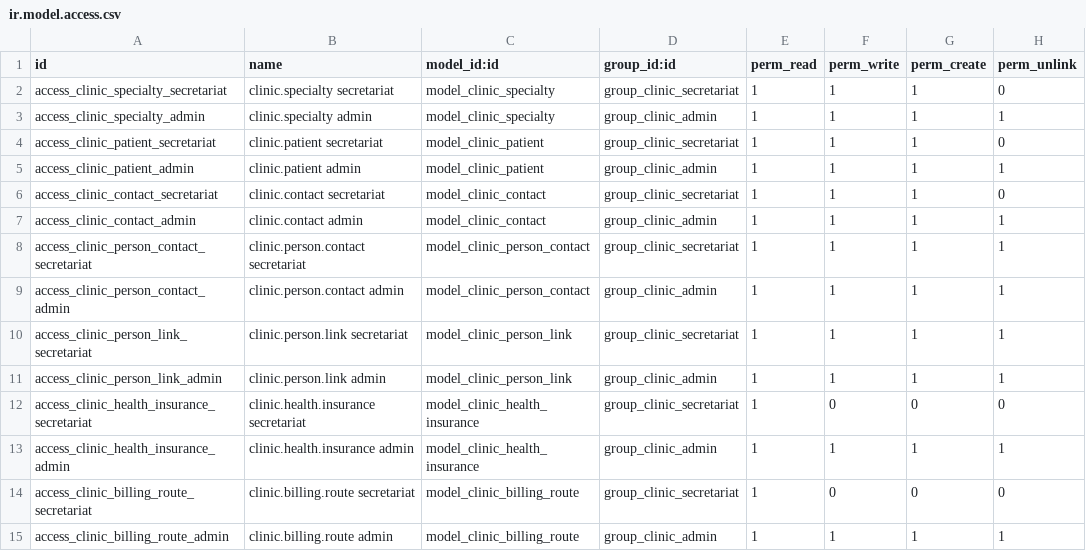
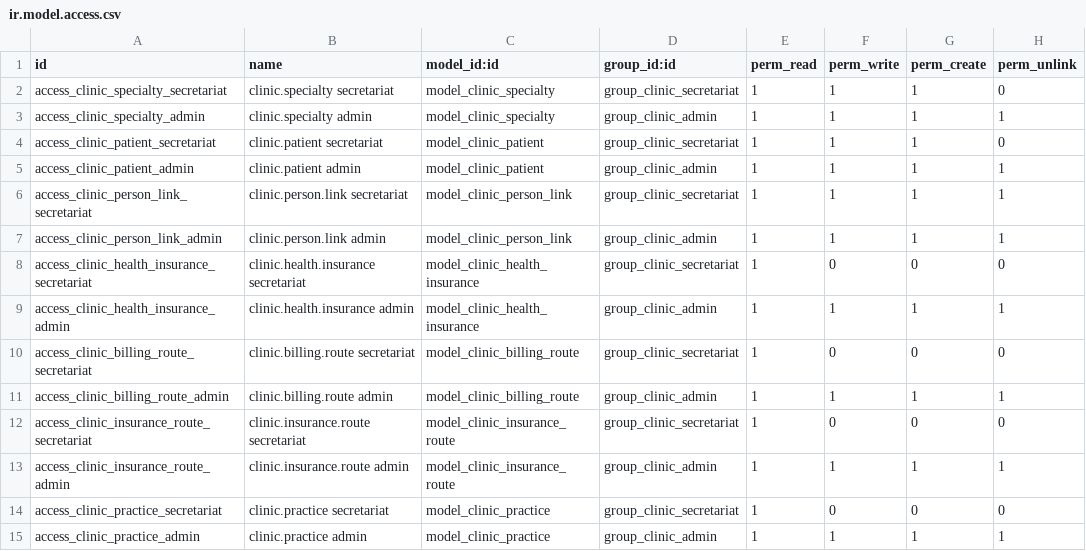
Before and after one commit to lucasloyola2015/Dental-Odoo, a CSV file: custom_addons/clinic_core/security/ir.model.access.csv, drawn as a sheet; only a part is shown; the shorter side is filled out with more unchanged rows.

```diff
--- a/custom_addons/clinic_core/security/ir.model.access.csv
+++ b/custom_addons/clinic_core/security/ir.model.access.csv
@@ -5,6 +5,2 @@ access_clinic_patient_secretariat,clinic.patient secretariat,model_clinic_patien
 access_clinic_patient_admin,clinic.patient admin,model_clinic_patient,group_clinic_admin,1,1,1,1
-access_clinic_contact_secretariat,clinic.contact secretariat,model_clinic_contact,group_clinic_secretariat,1,1,1,0
-access_clinic_contact_admin,clinic.contact admin,model_clinic_contact,group_clinic_admin,1,1,1,1
-access_clinic_person_contact_secretariat,clinic.person.contact secretariat,model_clinic_person_contact,group_clinic_secretariat,1,1,1,1
-access_clinic_person_contact_admin,clinic.person.contact admin,model_clinic_person_contact,group_clinic_admin,1,1,1,1
 access_clinic_person_link_secretariat,clinic.person.link secretariat,model_clinic_person_link,group_clinic_secretariat,1,1,1,1
```
Also changed, not shown: 11 other files.
